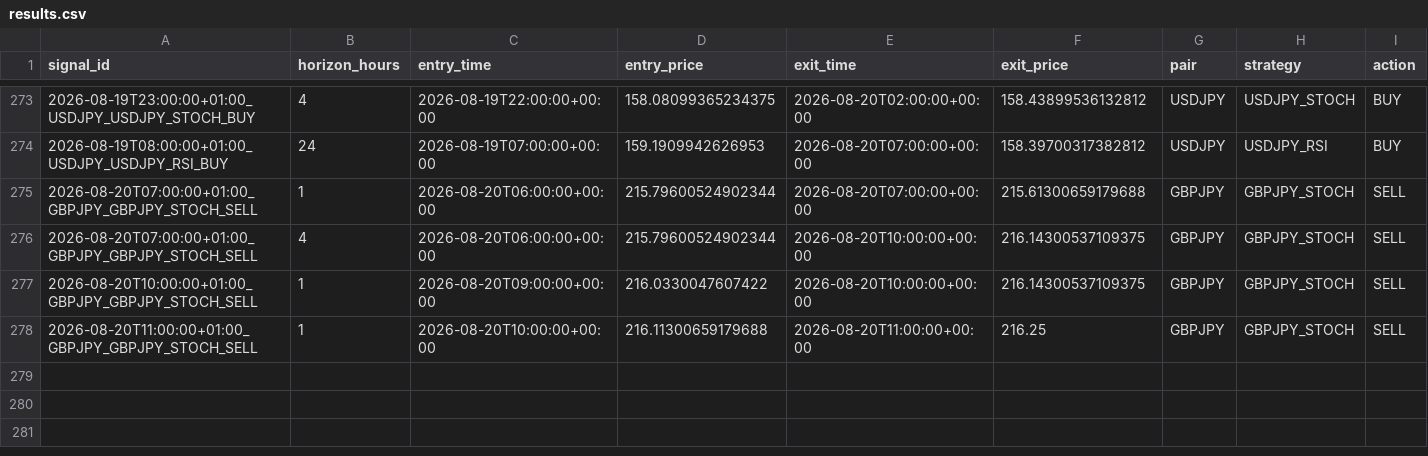
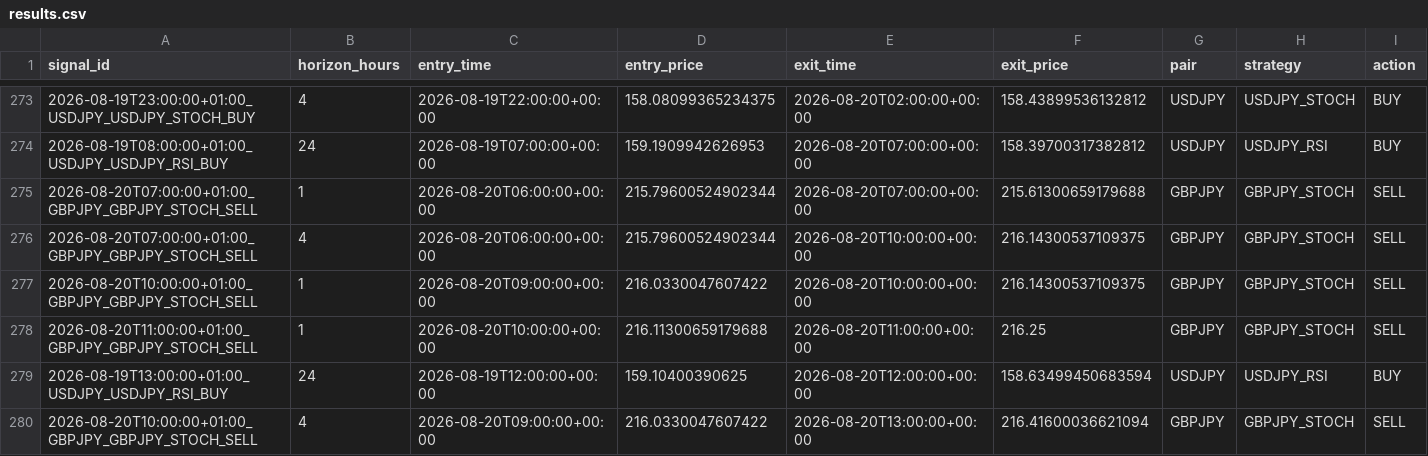
Before and after one commit to ichikawa27/fx-signals, a CSV file: logs/results.csv, drawn as a sheet; only a part is shown, gaps mark what is left out; rows hold the shown columns only; the diff names each change by its address in the sheet, - before the commit and + after, or states it on an @@ line.

```diff
--- a/logs/results.csv
+++ b/logs/results.csv
+row 279: 2026-08-19T13:00:00+01:00_USDJPY_USDJPY_RSI_BUY | 24 | 2026-08-19T12:00:00+00:00 | 159.10400390625 | 2026-08-20T12:00:00+00:00 | 158.63499450683594 | USDJPY | USDJPY_RSI | BUY
+row 280: 2026-08-20T10:00:00+01:00_GBPJPY_GBPJPY_STOCH_SELL | 4 | 2026-08-20T09:00:00+00:00 | 216.0330047607422 | 2026-08-20T13:00:00+00:00 | 216.41600036621094 | GBPJPY | GBPJPY_STOCH | SELL
```
Also changed, not shown: logs/results_tpsl.csv.
